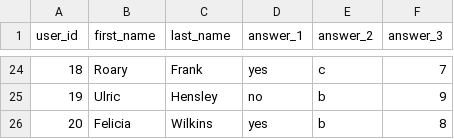
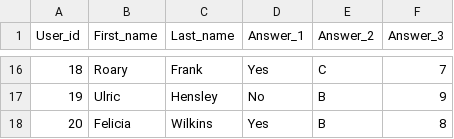
Before and after one commit to 13Dylan13/multiverse-devops-assessment-2, a CSV file: clean_results.csv, drawn as a sheet; only a part is shown, gaps mark what is left out; the diff covers the shown part only.

```diff
--- a/clean_results.csv
+++ b/clean_results.csv
@@ -1 +1 @@
-user_id,first_name,last_name,answer_1,answer_2,answer_3
+User_id,First_name,Last_name,Answer_1,Answer_2,Answer_3
@@ -24,3 +16,3 @@ user_id,first_name,last_name,answer_1,answer_2,answer_3
-18,Roary,Frank,yes,c,7
-19,Ulric,Hensley,no,b,9
-20,Felicia,Wilkins,yes,b,8
+18,Roary,Frank,Yes,C,7
+19,Ulric,Hensley,No,B,9
+20,Felicia,Wilkins,Yes,B,8
```
Also changed, not shown: 8 removed rows and 34 edited cells elsewhere in this file, 3 other files.
